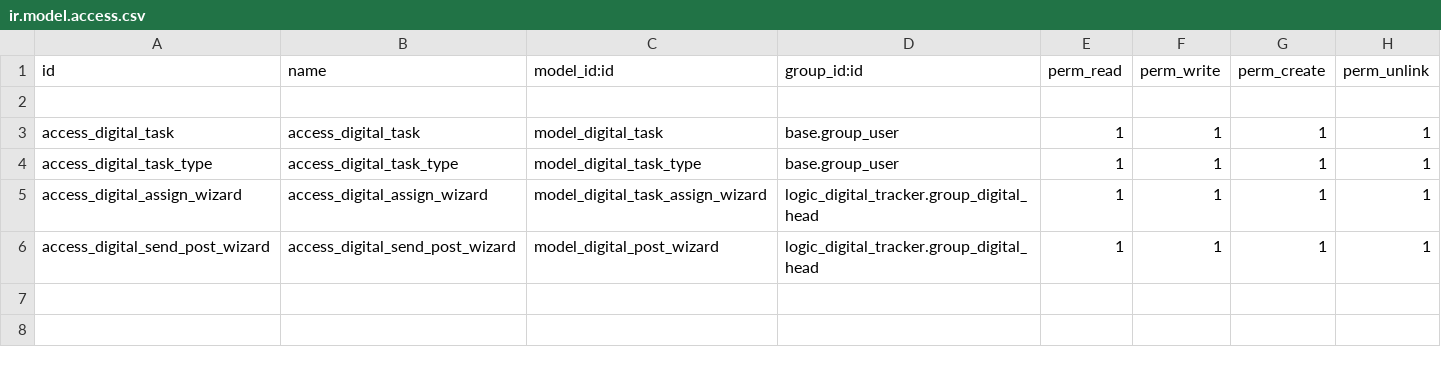
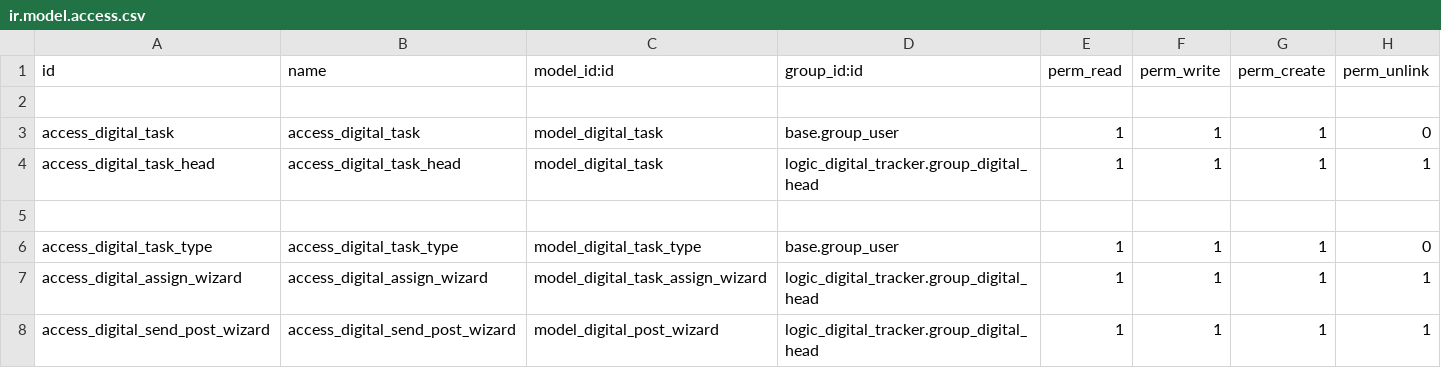
Before and after one commit to muhammedmurshid/logic_digital_tracker, a CSV file: security/ir.model.access.csv, drawn as a sheet.

```diff
--- a/security/ir.model.access.csv
+++ b/security/ir.model.access.csv
@@ -2,4 +2,6 @@ id,name,model_id:id,group_id:id,perm_read,perm_write,perm_create,perm_unlink
 
-access_digital_task,access_digital_task,model_digital_task,base.group_user,1,1,1,1
-access_digital_task_type,access_digital_task_type,model_digital_task_type,base.group_user,1,1,1,1
+access_digital_task,access_digital_task,model_digital_task,base.group_user,1,1,1,0
+access_digital_task_head,access_digital_task_head,model_digital_task,logic_digital_tracker.group_digital_head,1,1,1,1
+
+access_digital_task_type,access_digital_task_type,model_digital_task_type,base.group_user,1,1,1,0
 access_digital_assign_wizard,access_digital_assign_wizard,model_digital_task_assign_wizard,logic_digital_tracker.group_digital_head,1,1,1,1
```
Also changed, not shown: 4 other files.
